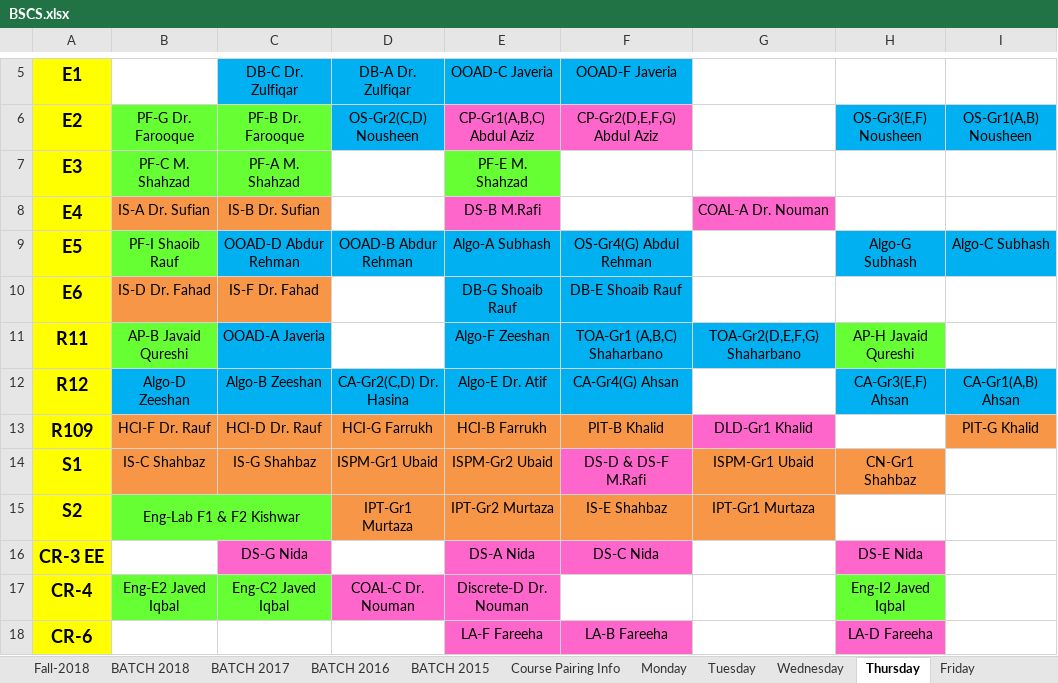
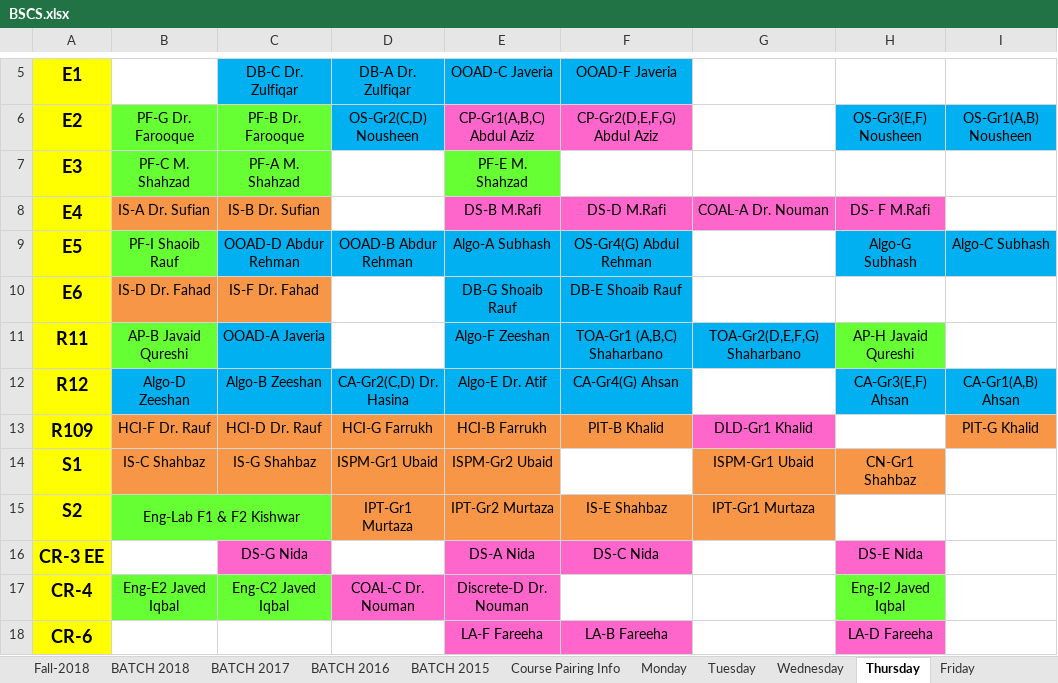
Before and after one commit to saadismail/timetable, an Excel workbook: include/BSCS.xlsx, sheet Thursday, drawn as a sheet; only a part is shown, gaps mark what is left out; values as stored, in another font and other column widths than the file's, no borders; the diff names each change by its address in the sheet, - before the commit and + after, or states it on an @@ line.

```diff
--- a/include/BSCS.xlsx (sheet Thursday)
+++ b/include/BSCS.xlsx (sheet Thursday)
-F8: (empty)
+F8: DS-D M.Rafi
-F8 fill: none
+F8 fill: #FF66CC
-H8: (empty)
+H8: DS- F M.Rafi
-H8 fill: none
+H8 fill: #FF66CC
-F14: DS-D & DS-F M.Rafi
+F14: (empty)
-F14 fill: #FF66CC
+F14 fill: none
```
Also changed, not shown: sheet Tuesday, sheet Monday, sheet Fall-2018, include/BSCS-modified.xlsx.
